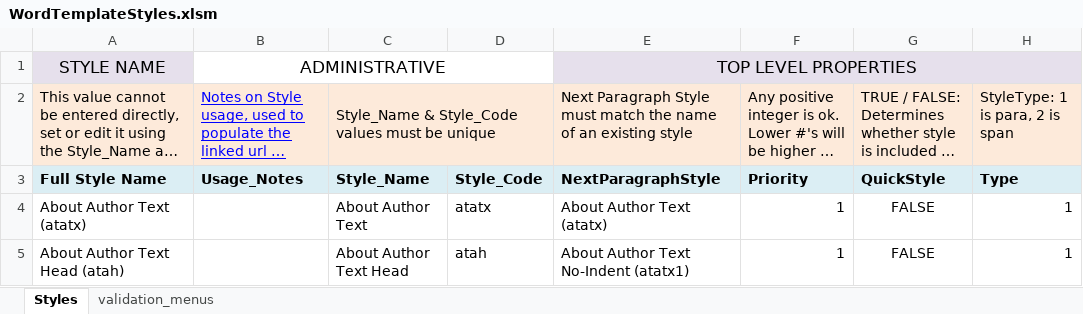
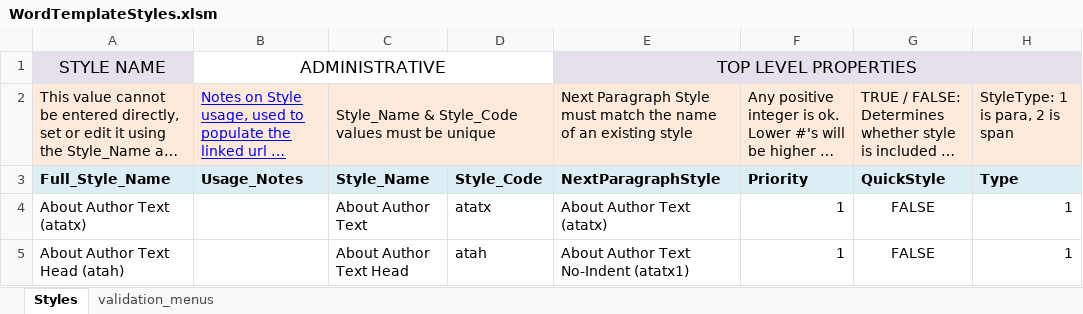
Before and after one commit to macmillanpublishers/Word-template_assets, an Excel workbook: StyleTemplate_auto-generate/WordTemplateStyles.xlsm, sheet Styles, drawn as a sheet; only a part is shown; long unchanged cells end in …; values as stored, in another font and other column widths than the file's, no borders; table styles not drawn; the diff names each change by its address in the sheet, - before the commit and + after, or states it on an @@ line.

Commit message:
Making heading in A3 match naming convention

```diff
--- a/StyleTemplate_auto-generate/WordTemplateStyles.xlsm (sheet Styles)
+++ b/StyleTemplate_auto-generate/WordTemplateStyles.xlsm (sheet Styles)
-A3: Full Style Name
+A3: Full_Style_Name
```
